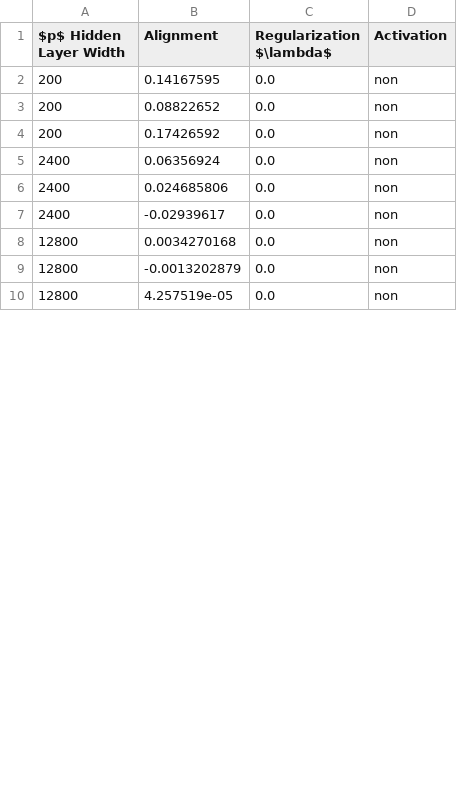
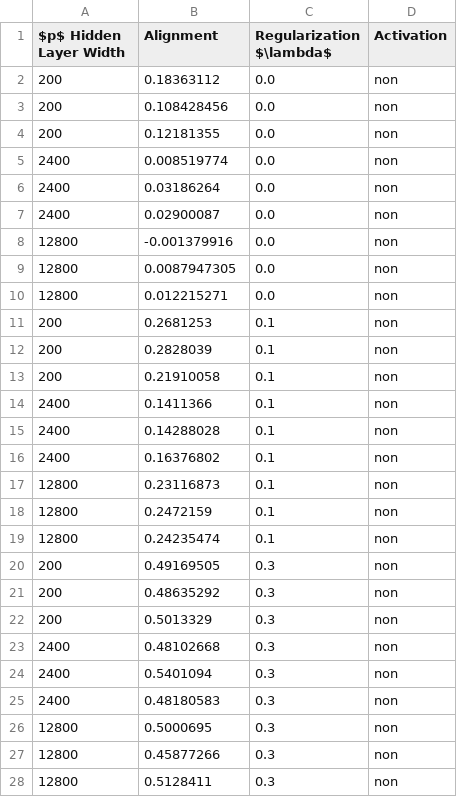
Before and after one commit to ChristophorusX/align_neurips_simulations, a CSV file: dataframes/df_lr_non_autograd_l2_v2.csv, drawn as a sheet; only a part is shown; the diff covers the shown part only.

```diff
--- a/dataframes/df_lr_non_autograd_l2_v2.csv
+++ b/dataframes/df_lr_non_autograd_l2_v2.csv
@@ -1,10 +1,28 @@
 $p$ Hidden Layer Width,Alignment,Regularization $\lambda$,Activation
-200,0.14167595,0.0,non
-200,0.08822652,0.0,non
-200,0.17426592,0.0,non
-2400,0.06356924,0.0,non
-2400,0.024685806,0.0,non
-2400,-0.02939617,0.0,non
-12800,0.0034270168,0.0,non
-12800,-0.0013202879,0.0,non
-12800,4.257519e-05,0.0,non
+200,0.18363112,0.0,non
+200,0.108428456,0.0,non
+200,0.12181355,0.0,non
+2400,0.008519774,0.0,non
+2400,0.03186264,0.0,non
+2400,0.02900087,0.0,non
+12800,-0.001379916,0.0,non
+12800,0.0087947305,0.0,non
+12800,0.012215271,0.0,non
+200,0.2681253,0.1,non
+200,0.2828039,0.1,non
+200,0.21910058,0.1,non
+2400,0.1411366,0.1,non
+2400,0.14288028,0.1,non
+2400,0.16376802,0.1,non
+12800,0.23116873,0.1,non
+12800,0.2472159,0.1,non
+12800,0.24235474,0.1,non
+200,0.49169505,0.3,non
+200,0.48635292,0.3,non
+200,0.5013329,0.3,non
+2400,0.48102668,0.3,non
+2400,0.5401094,0.3,non
+2400,0.48180583,0.3,non
+12800,0.5000695,0.3,non
+12800,0.45877266,0.3,non
+12800,0.5128411,0.3,non
```
Also changed, not shown: 18 removed rows and 9 edited cells elsewhere in this file, dataframes/df_nn_tanh_autograd_l2_v2.csv, 2 other files.
